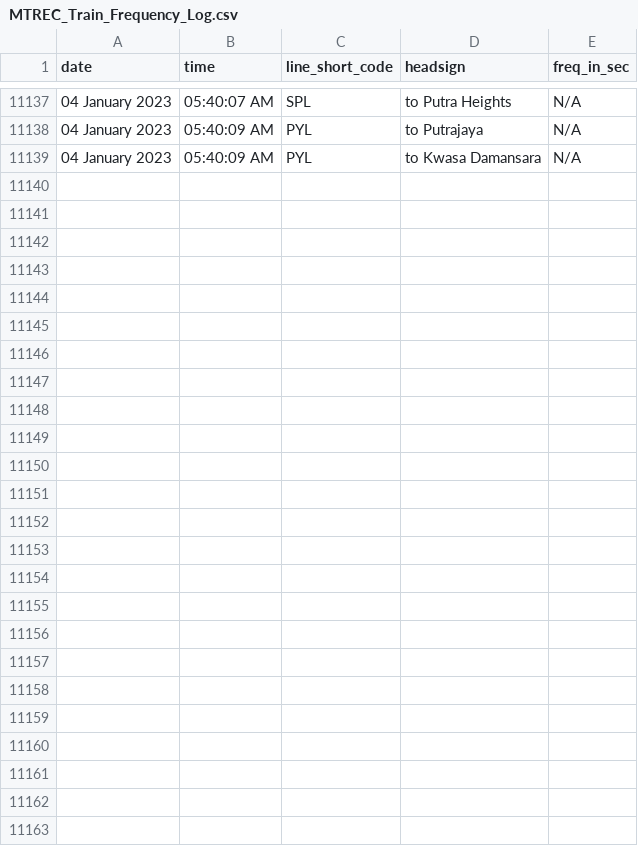
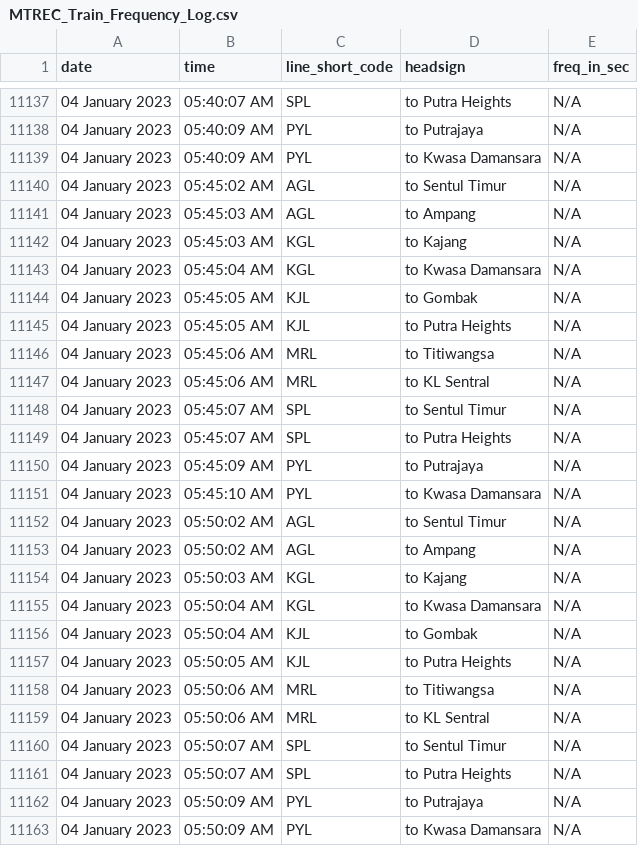
Before and after one commit to malaysiatrec/RapidRail-Train-Freq-History, a CSV file: MTREC Train Frequency Log/MTREC_Train_Frequency_Log.csv, drawn as a sheet; only a part is shown, gaps mark what is left out; the diff names each change by its address in the sheet, - before the commit and + after, or states it on an @@ line.

Commit message:
Update new CSV and JSON of MTREC Train Frequency Log

```diff
--- a/MTREC Train Frequency Log/MTREC_Train_Frequency_Log.csv
+++ b/MTREC Train Frequency Log/MTREC_Train_Frequency_Log.csv
+row 11140: 04 January 2023 | 05:45:02 AM | AGL | to Sentul Timur | N/A
+row 11141: 04 January 2023 | 05:45:03 AM | AGL | to Ampang | N/A
+row 11142: 04 January 2023 | 05:45:03 AM | KGL | to Kajang | N/A
+row 11143: 04 January 2023 | 05:45:04 AM | KGL | to Kwasa Damansara | N/A
+row 11144: 04 January 2023 | 05:45:05 AM | KJL | to Gombak | N/A
+row 11145: 04 January 2023 | 05:45:05 AM | KJL | to Putra Heights | N/A
+row 11146: 04 January 2023 | 05:45:06 AM | MRL | to Titiwangsa | N/A
+row 11147: 04 January 2023 | 05:45:06 AM | MRL | to KL Sentral | N/A
+row 11148: 04 January 2023 | 05:45:07 AM | SPL | to Sentul Timur | N/A
+row 11149: 04 January 2023 | 05:45:07 AM | SPL | to Putra Heights | N/A
+row 11150: 04 January 2023 | 05:45:09 AM | PYL | to Putrajaya | N/A
+row 11151: 04 January 2023 | 05:45:10 AM | PYL | to Kwasa Damansara | N/A
+row 11152: 04 January 2023 | 05:50:02 AM | AGL | to Sentul Timur | N/A
+row 11153: 04 January 2023 | 05:50:02 AM | AGL | to Ampang | N/A
+row 11154: 04 January 2023 | 05:50:03 AM | KGL | to Kajang | N/A
+row 11155: 04 January 2023 | 05:50:04 AM | KGL | to Kwasa Damansara | N/A
+row 11156: 04 January 2023 | 05:50:04 AM | KJL | to Gombak | N/A
+row 11157: 04 January 2023 | 05:50:05 AM | KJL | to Putra Heights | N/A
+row 11158: 04 January 2023 | 05:50:06 AM | MRL | to Titiwangsa | N/A
+row 11159: 04 January 2023 | 05:50:06 AM | MRL | to KL Sentral | N/A
+row 11160: 04 January 2023 | 05:50:07 AM | SPL | to Sentul Timur | N/A
+row 11161: 04 January 2023 | 05:50:07 AM | SPL | to Putra Heights | N/A
+row 11162: 04 January 2023 | 05:50:09 AM | PYL | to Putrajaya | N/A
+row 11163: 04 January 2023 | 05:50:09 AM | PYL | to Kwasa Damansara | N/A
```
Also changed, not shown: 2 other files.
